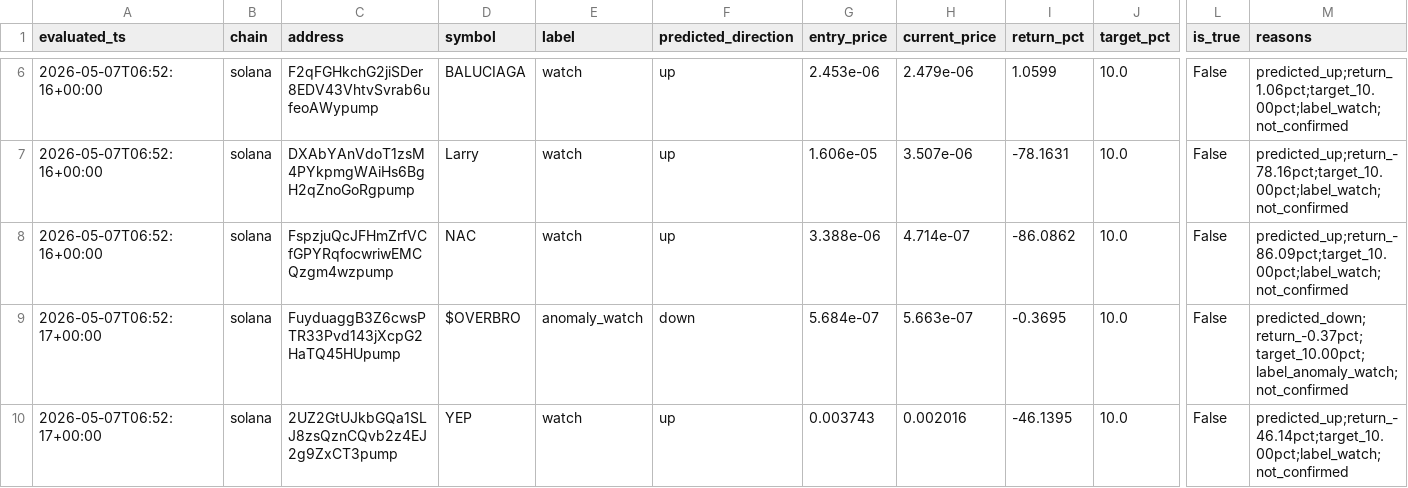
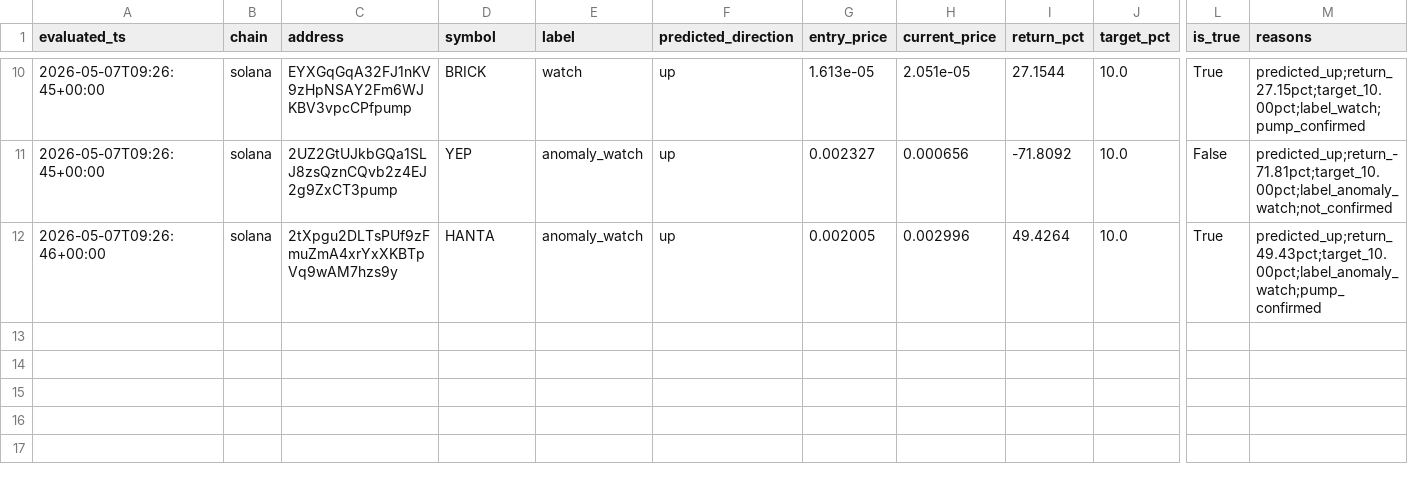
Before and after one commit to Azalyst/Azalyst-Alpha-Scanner, a CSV file: reports/latest_quant_outcomes.csv, drawn as a sheet; only a part is shown, gaps mark what is left out; removed rows and columns are numbered as before the commit, all else as after; rows hold the shown columns only; the diff covers the shown part only; the diff names each change by its address in the sheet, - before the commit and + after, or states it on an @@ line.

```diff
--- a/reports/latest_quant_outcomes.csv
+++ b/reports/latest_quant_outcomes.csv
-A10 (evaluated_ts): 2026-05-07T06:52:16+00:00
+A10 (evaluated_ts): 2026-05-07T09:26:45+00:00
-C10 (address): F2qFGHkchG2jiSDer8EDV43VhtvSvrab6ufeoAWypump
+C10 (address): EYXGqGqA32FJ1nKV9zHpNSAY2Fm6WJKBV3vpcCPfpump
-D10 (symbol): BALUCIAGA
+D10 (symbol): BRICK
-G10 (entry_price): 2.453e-06
+G10 (entry_price): 1.613e-05
-H10 (current_price): 2.479e-06
+H10 (current_price): 2.051e-05
-I10 (return_pct): 1.0599
+I10 (return_pct): 27.1544
-L10 (is_true): False
+L10 (is_true): True
-M10 (reasons): predicted_up;return_1.06pct;target_10.00pct;label_watch;not_confirmed
+M10 (reasons): predicted_up;return_27.15pct;target_10.00pct;label_watch;pump_confirmed
-row 7: 2026-05-07T06:52:16+00:00 | solana | DXAbYAnVdoT1zsM4PYkpmgWAiHs6BgH2qZnoGoRgpump | Larry | watch | up | 1.606e-05 | 3.507e-06 | -78.1631 | 10.0 | False | predicted_up;return_-78.16pct;target_10.00pct;label_watch;not_confirmed
-row 8: 2026-05-07T06:52:16+00:00 | solana | FspzjuQcJFHmZrfVCfGPYRqfocwriwEMCQzgm4wzpump | NAC | watch | up | 3.388e-06 | 4.714e-07 | -86.0862 | 10.0 | False | predicted_up;return_-86.09pct;target_10.00pct;label_watch;not_confirmed
-row 9: 2026-05-07T06:52:17+00:00 | solana | FuyduaggB3Z6cwsPTR33Pvd143jXcpG2HaTQ45HUpump | $OVERBRO | anomaly_watch | down | 5.684e-07 | 5.663e-07 | -0.3695 | 10.0 | False | predicted_down;return_-0.37pct;target_10.00pct;label_anomaly_watch;not_confirmed
-A11 (evaluated_ts): 2026-05-07T06:52:17+00:00
+A11 (evaluated_ts): 2026-05-07T09:26:45+00:00
-E11 (label): watch
+E11 (label): anomaly_watch
-G11 (entry_price): 0.003743
+G11 (entry_price): 0.002327
-H11 (current_price): 0.002016
+H11 (current_price): 0.000656
-I11 (return_pct): -46.1395
+I11 (return_pct): -71.8092
-M11 (reasons): predicted_up;return_-46.14pct;target_10.00pct;label_watch;not_confirmed
+M11 (reasons): predicted_up;return_-71.81pct;target_10.00pct;label_anomaly_watch;not_confirmed
+row 12: 2026-05-07T09:26:46+00:00 | solana | 2tXpgu2DLTsPUf9zFmuZmA4xrYxXKBTpVq9wAM7hzs9y | HANTA | anomaly_watch | up | 0.002005 | 0.002996 | 49.4264 | 10.0 | True | predicted_up;return_49.43pct;target_10.00pct;label_anomaly_watch;pump_confirmed
```
Also changed, not shown: 4 added rows and 30 edited cells elsewhere in this file, reports/latest_quant_signals.csv, 7 other files.
